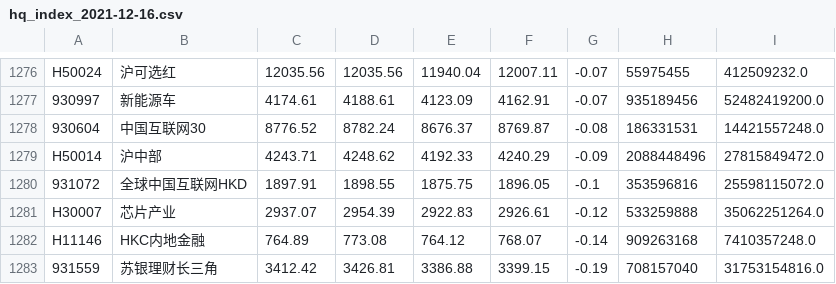
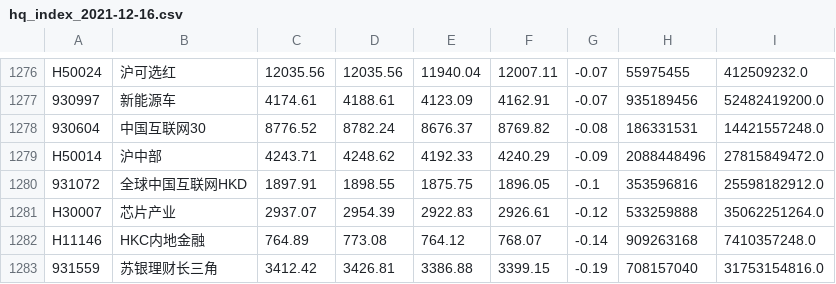
Before and after one commit to yinhedot/yinhedot, a CSV file: data4git/hq_index_2021-12-16.csv, drawn as a sheet; only a part is shown, gaps mark what is left out.

```diff
--- a/data4git/hq_index_2021-12-16.csv
+++ b/data4git/hq_index_2021-12-16.csv
@@ -1277,5 +1277,5 @@ H50024,沪可选红,12035.56,12035.56,11940.04,12007.11,-0.07,55975455,412509232
 930997,新能源车,4174.61,4188.61,4123.09,4162.91,-0.07,935189456,52482419200.0
-930604,中国互联网30,8776.52,8782.24,8676.37,8769.87,-0.08,186331531,14421557248.0
+930604,中国互联网30,8776.52,8782.24,8676.37,8769.82,-0.08,186331531,14421557248.0
 H50014,沪中部,4243.71,4248.62,4192.33,4240.29,-0.09,2088448496,27815849472.0
-931072,全球中国互联网HKD,1897.91,1898.55,1875.75,1896.05,-0.1,353596816,25598115072.0
+931072,全球中国互联网HKD,1897.91,1898.55,1875.75,1896.05,-0.1,353596816,25598182912.0
 H30007,芯片产业,2937.07,2954.39,2922.83,2926.61,-0.12,533259888,35062251264.0
```
Also changed, not shown: 3 other files.
